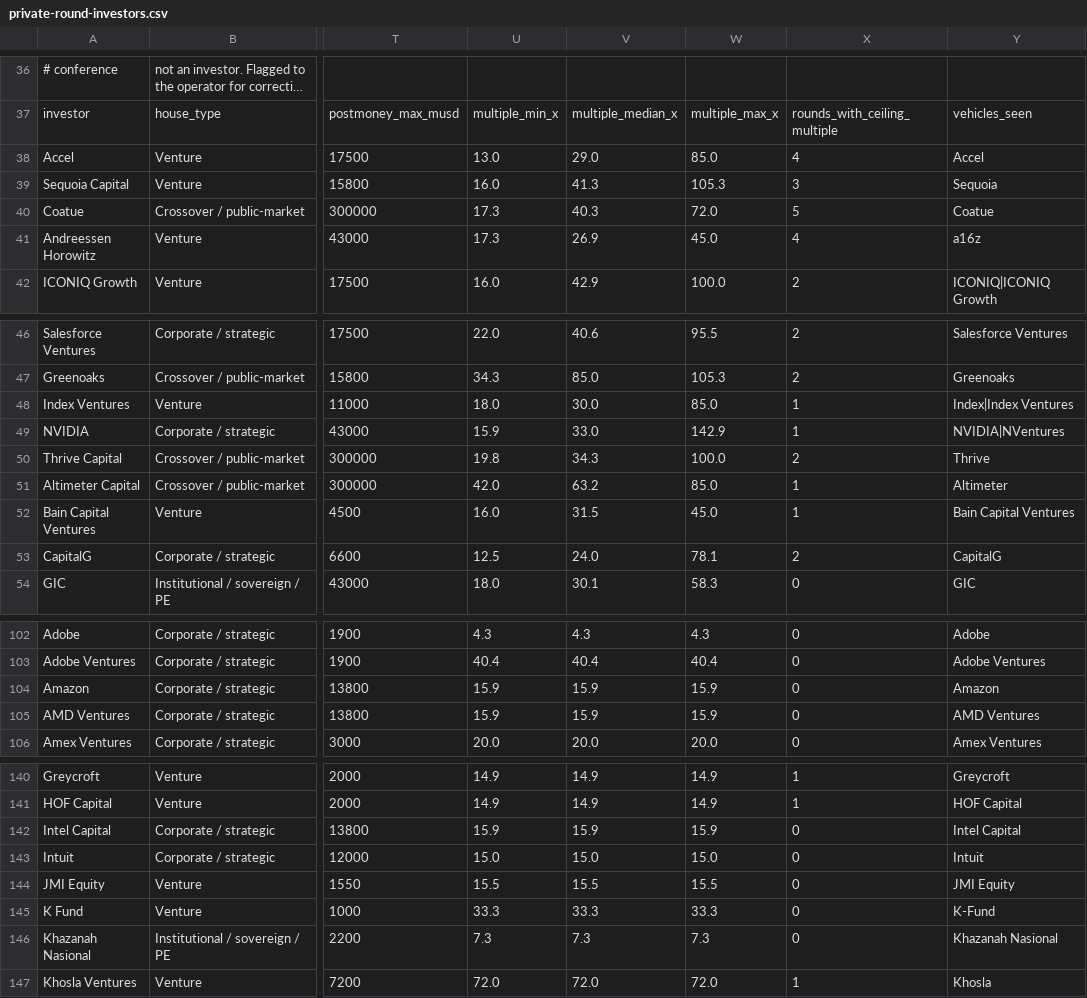
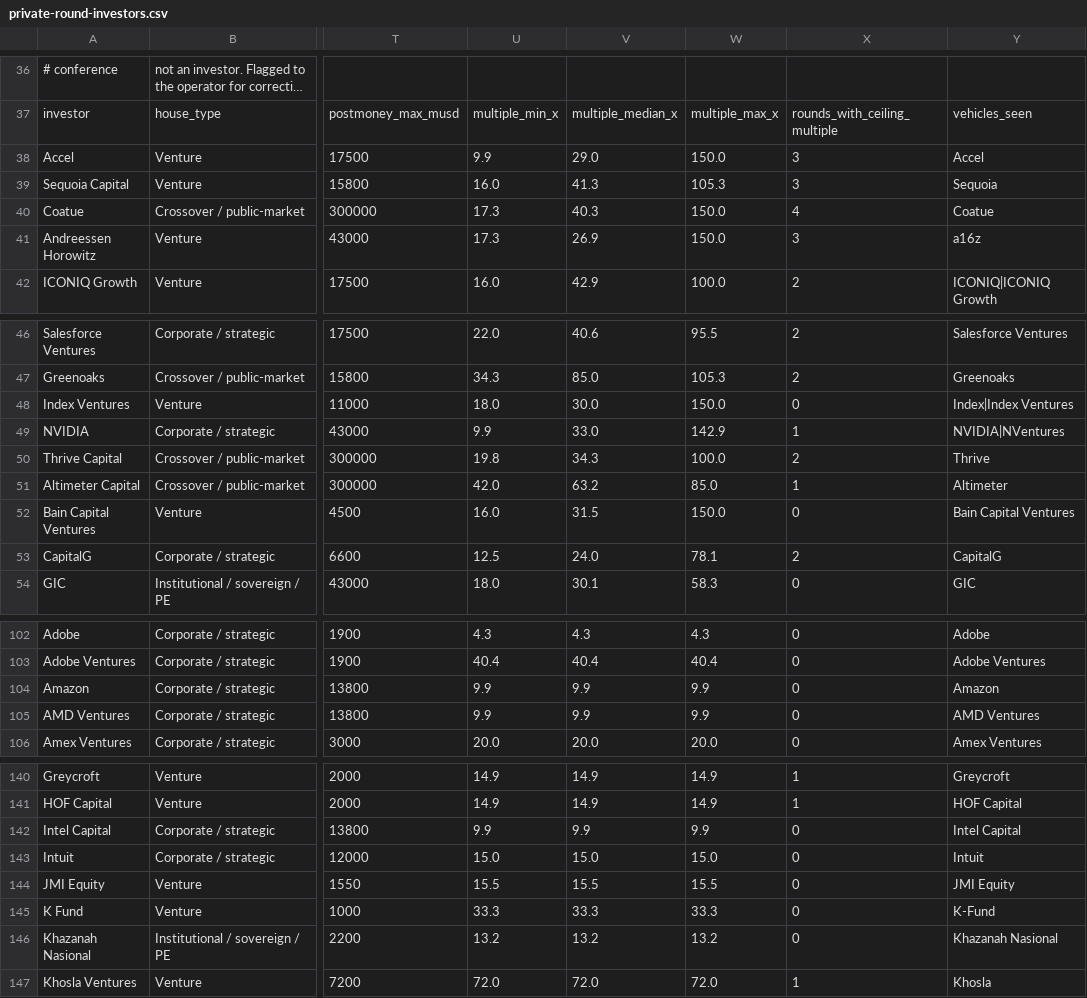
Before and after one commit to DaniilRybak-code/fairway-valuation, a CSV file: data/private-round-investors.csv, drawn as a sheet; only a part is shown, gaps mark what is left out; long unchanged cells end in …; the diff covers the shown part only; the diff names each change by its address in the sheet, - before the commit and + after, or states it on an @@ line.

Commit message:
data: at-pricing denominator rule — fix scale-ai-2024-05, decagon, gong, turing; codify rule in header

```diff
--- a/data/private-round-investors.csv
+++ b/data/private-round-investors.csv
-U38: 13.0
+U38: 9.9
-W38: 85.0
+W38: 150.0
-X38: 4
+X38: 3
-W40: 72.0
+W40: 150.0
-X40: 5
+X40: 4
-W41: 45.0
+W41: 150.0
-X41: 4
+X41: 3
-W48: 85.0
+W48: 150.0
-X48: 1
+X48: 0
-U49: 15.9
+U49: 9.9
-W52: 45.0
+W52: 150.0
-X52: 1
+X52: 0
-U104:U105: 15.9
+U104:U105: 9.9
-V104:V105: 15.9
+V104:V105: 9.9
-W104:W105: 15.9
+W104:W105: 9.9
-U142: 15.9
+U142: 9.9
-V142: 15.9
+V142: 9.9
-W142: 15.9
+W142: 9.9
-U146: 7.3
+U146: 13.2
-V146: 7.3
+V146: 13.2
-W146: 7.3
+W146: 13.2
```
Also changed, not shown: 13 edited cells elsewhere in this file.
